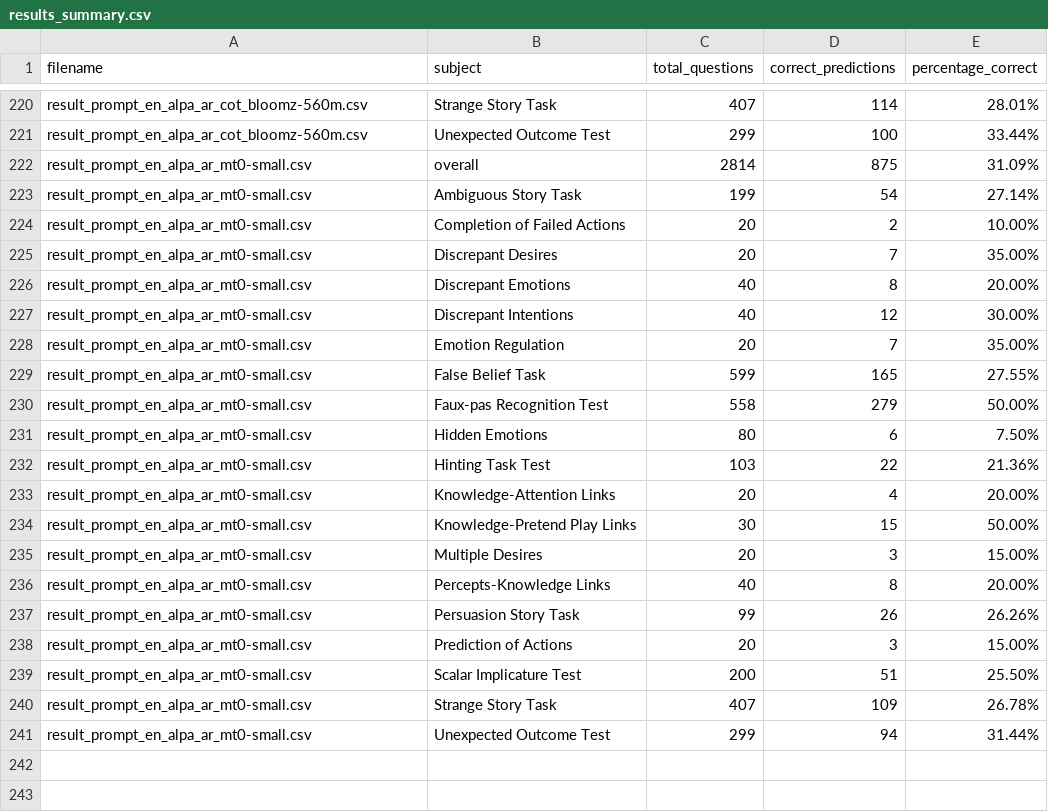
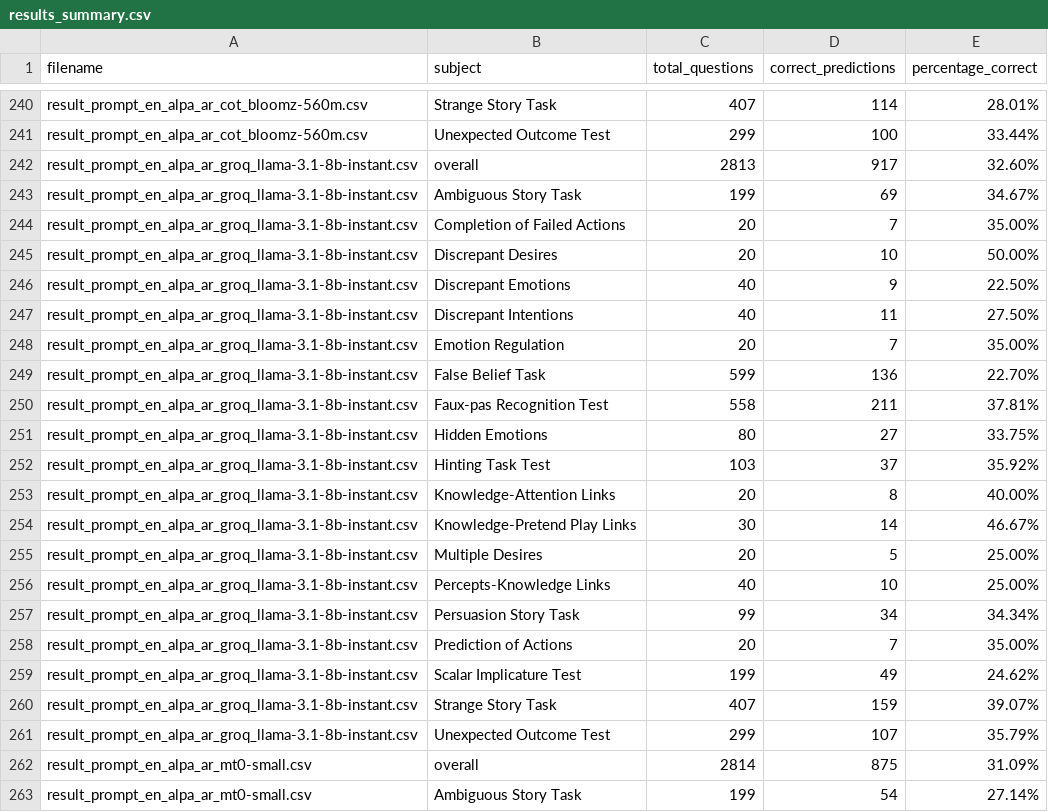
Before and after one commit to youssef20031/ArabicMMLU, a CSV file: new_output/results_summary.csv, drawn as a sheet; only a part is shown, gaps mark what is left out; the shorter side is filled out with more unchanged rows; the diff covers the shown part only.

```diff
--- a/new_output/results_summary.csv
+++ b/new_output/results_summary.csv
@@ -221,2 +241,22 @@ result_prompt_en_alpa_ar_cot_bloomz-560m.csv,Strange Story Task,407,114,28.01%
 result_prompt_en_alpa_ar_cot_bloomz-560m.csv,Unexpected Outcome Test,299,100,33.44%
+result_prompt_en_alpa_ar_groq_llama-3.1-8b-instant.csv,overall,2813,917,32.60%
+result_prompt_en_alpa_ar_groq_llama-3.1-8b-instant.csv,Ambiguous Story Task,199,69,34.67%
+result_prompt_en_alpa_ar_groq_llama-3.1-8b-instant.csv,Completion of Failed Actions,20,7,35.00%
+result_prompt_en_alpa_ar_groq_llama-3.1-8b-instant.csv,Discrepant Desires,20,10,50.00%
+result_prompt_en_alpa_ar_groq_llama-3.1-8b-instant.csv,Discrepant Emotions,40,9,22.50%
+result_prompt_en_alpa_ar_groq_llama-3.1-8b-instant.csv,Discrepant Intentions,40,11,27.50%
+result_prompt_en_alpa_ar_groq_llama-3.1-8b-instant.csv,Emotion Regulation,20,7,35.00%
+result_prompt_en_alpa_ar_groq_llama-3.1-8b-instant.csv,False Belief Task,599,136,22.70%
+result_prompt_en_alpa_ar_groq_llama-3.1-8b-instant.csv,Faux-pas Recognition Test,558,211,37.81%
+result_prompt_en_alpa_ar_groq_llama-3.1-8b-instant.csv,Hidden Emotions,80,27,33.75%
+result_prompt_en_alpa_ar_groq_llama-3.1-8b-instant.csv,Hinting Task Test,103,37,35.92%
+result_prompt_en_alpa_ar_groq_llama-3.1-8b-instant.csv,Knowledge-Attention Links,20,8,40.00%
+result_prompt_en_alpa_ar_groq_llama-3.1-8b-instant.csv,Knowledge-Pretend Play Links,30,14,46.67%
+result_prompt_en_alpa_ar_groq_llama-3.1-8b-instant.csv,Multiple Desires,20,5,25.00%
+result_prompt_en_alpa_ar_groq_llama-3.1-8b-instant.csv,Percepts-Knowledge Links,40,10,25.00%
+result_prompt_en_alpa_ar_groq_llama-3.1-8b-instant.csv,Persuasion Story Task,99,34,34.34%
+result_prompt_en_alpa_ar_groq_llama-3.1-8b-instant.csv,Prediction of Actions,20,7,35.00%
+result_prompt_en_alpa_ar_groq_llama-3.1-8b-instant.csv,Scalar Implicature Test,199,49,24.62%
+result_prompt_en_alpa_ar_groq_llama-3.1-8b-instant.csv,Strange Story Task,407,159,39.07%
+result_prompt_en_alpa_ar_groq_llama-3.1-8b-instant.csv,Unexpected Outcome Test,299,107,35.79%
 result_prompt_en_alpa_ar_mt0-small.csv,overall,2814,875,31.09%
```
Also changed, not shown: 20 added rows elsewhere in this file, english_output/results_summary.csv, 24 other files.
